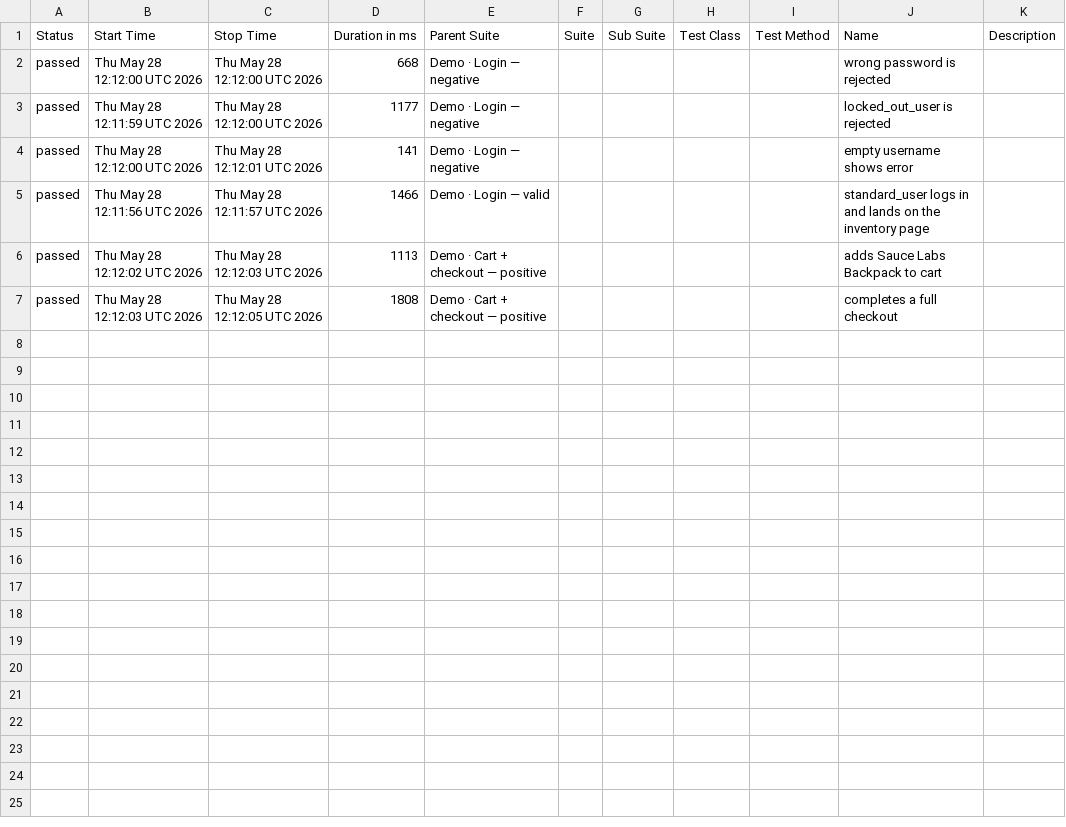
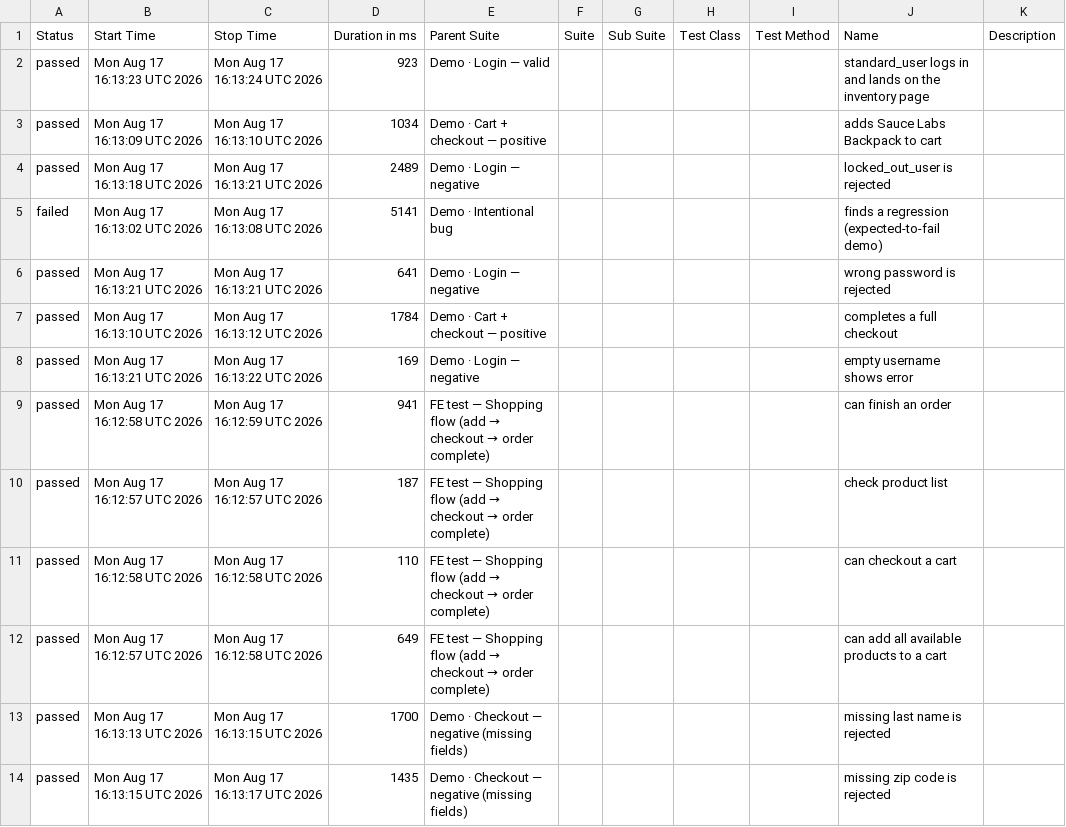
Before and after one commit to milacekmartin/professional-test-automation, a CSV file: cypress/data/suites.csv, drawn as a sheet.

```diff
--- a/cypress/data/suites.csv
+++ b/cypress/data/suites.csv
@@ -1,7 +1,14 @@
 "Status","Start Time","Stop Time","Duration in ms","Parent Suite","Suite","Sub Suite","Test Class","Test Method","Name","Description"
-"passed","Thu May 28 12:12:00 UTC 2026","Thu May 28 12:12:00 UTC 2026","668","Demo · Login — negative","","","","","wrong password is rejected",""
-"passed","Thu May 28 12:11:59 UTC 2026","Thu May 28 12:12:00 UTC 2026","1177","Demo · Login — negative","","","","","locked_out_user is rejected",""
-"passed","Thu May 28 12:12:00 UTC 2026","Thu May 28 12:12:01 UTC 2026","141","Demo · Login — negative","","","","","empty username shows error",""
-"passed","Thu May 28 12:11:56 UTC 2026","Thu May 28 12:11:57 UTC 2026","1466","Demo · Login — valid","","","","","standard_user logs in and lands on the inventory page",""
-"passed","Thu May 28 12:12:02 UTC 2026","Thu May 28 12:12:03 UTC 2026","1113","Demo · Cart + checkout — positive","","","","","adds Sauce Labs Backpack to cart",""
-"passed","Thu May 28 12:12:03 UTC 2026","Thu May 28 12:12:05 UTC 2026","1808","Demo · Cart + checkout — positive","","","","","completes a full checkout",""
+"passed","Mon Aug 17 16:13:23 UTC 2026","Mon Aug 17 16:13:24 UTC 2026","923","Demo · Login — valid","","","","","standard_user logs in and lands on the inventory page",""
+"passed","Mon Aug 17 16:13:09 UTC 2026","Mon Aug 17 16:13:10 UTC 2026","1034","Demo · Cart + checkout — positive","","","","","adds Sauce Labs Backpack to cart",""
+"passed","Mon Aug 17 16:13:18 UTC 2026","Mon Aug 17 16:13:21 UTC 2026","2489","Demo · Login — negative","","","","","locked_out_user is rejected",""
+"failed","Mon Aug 17 16:13:02 UTC 2026","Mon Aug 17 16:13:08 UTC 2026","5141","Demo · Intentional bug","","","","","finds a regression (expected-to-fail demo)",""
+"passed","Mon Aug 17 16:13:21 UTC 2026","Mon Aug 17 16:13:21 UTC 2026","641","Demo · Login — negative","","","","","wrong password is rejected",""
+"passed","Mon Aug 17 16:13:10 UTC 2026","Mon Aug 17 16:13:12 UTC 2026","1784","Demo · Cart + checkout — positive","","","","","completes a full checkout",""
+"passed","Mon Aug 17 16:13:21 UTC 2026","Mon Aug 17 16:13:22 UTC 2026","169","Demo · Login — negative","","","","","empty username shows error",""
+"passed","Mon Aug 17 16:12:58 UTC 2026","Mon Aug 17 16:12:59 UTC 2026","941","FE test — Shopping flow (add → checkout → order complete)","","","","","can finish an order",""
+"passed","Mon Aug 17 16:12:57 UTC 2026","Mon Aug 17 16:12:57 UTC 2026","187","FE test — Shopping flow (add → checkout → order complete)","","","","","check product list",""
+"passed","Mon Aug 17 16:12:58 UTC 2026","Mon Aug 17 16:12:58 UTC 2026","110","FE test — Shopping flow (add → checkout → order complete)","","","","","can checkout a cart",""
+"passed","Mon Aug 17 16:12:57 UTC 2026","Mon Aug 17 16:12:58 UTC 2026","649","FE test — Shopping flow (add → checkout → order complete)","","","","","can add all available products to a cart",""
+"passed","Mon Aug 17 16:13:13 UTC 2026","Mon Aug 17 16:13:15 UTC 2026","1700","Demo · Checkout — negative (missing fields)","","","","","missing last name is rejected",""
+"passed","Mon Aug 17 16:13:15 UTC 2026","Mon Aug 17 16:13:17 UTC 2026","1435","Demo · Checkout — negative (missing fields)","","","","","missing zip code is rejected",""
```
Also changed, not shown: 42 other files.
